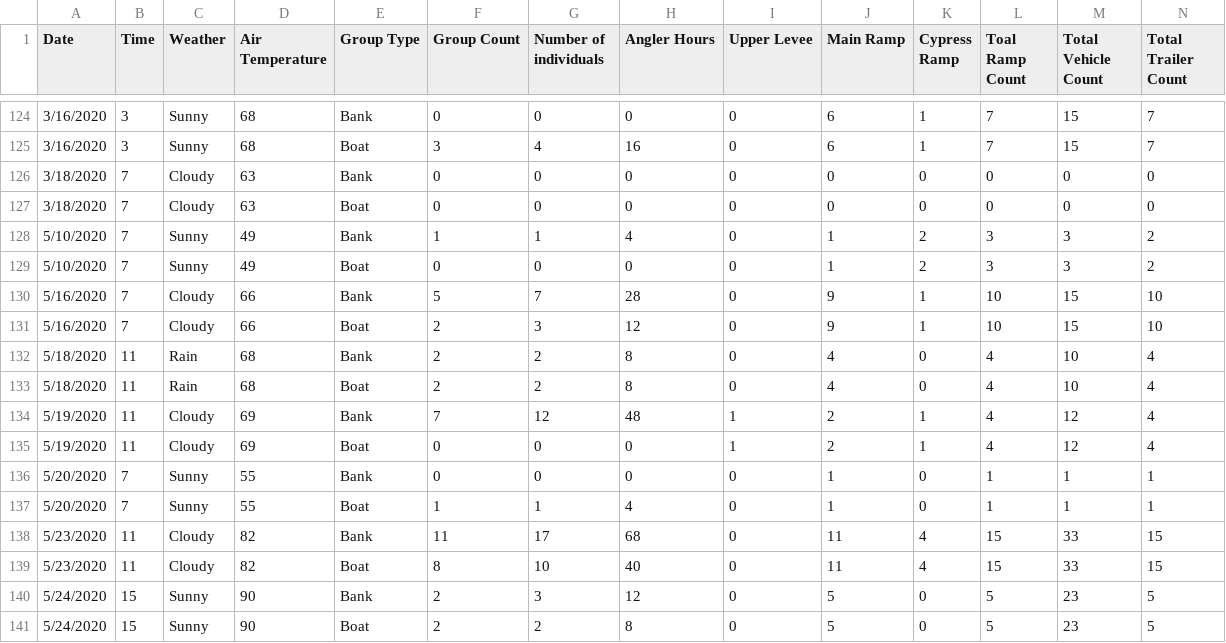
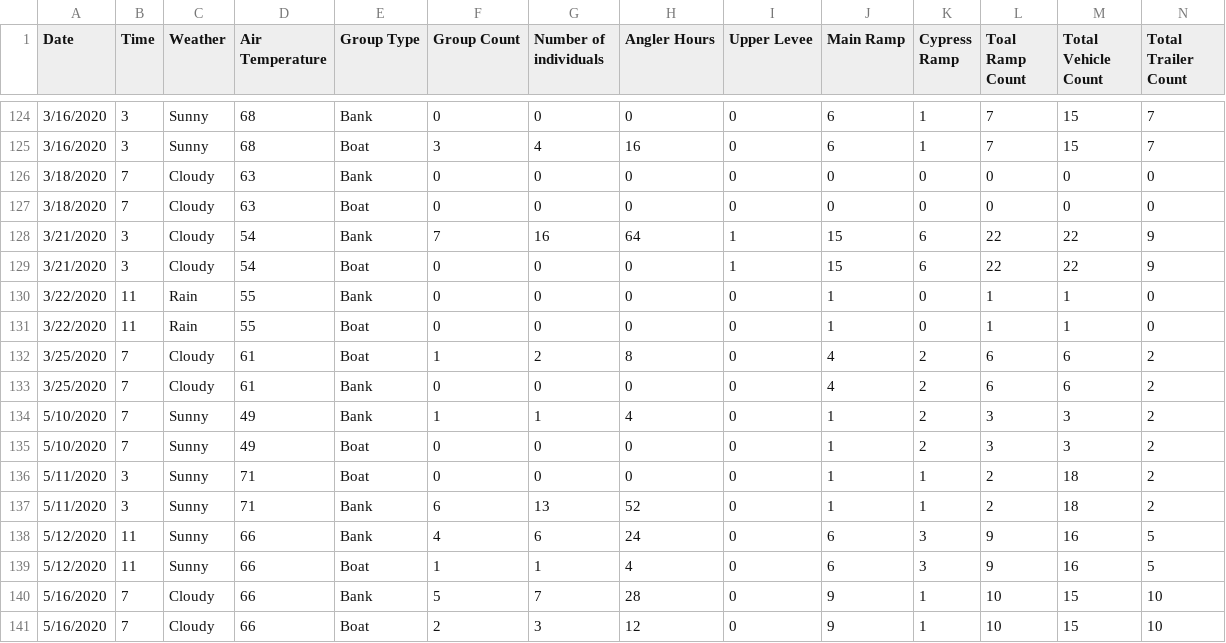
Before and after one commit to mcolvin/Bluff-Lake-Project, a CSV file: _analysis/Anglers/_dat/CompleteInstedt.csv, drawn as a sheet; only a part is shown, gaps mark what is left out; the shorter side is filled out with more unchanged rows; the diff names each change by its address in the sheet, - before the commit and + after, or states it on an @@ line.

```diff
--- a/_analysis/Anglers/_dat/CompleteInstedt.csv
+++ b/_analysis/Anglers/_dat/CompleteInstedt.csv
+row 128: 3/21/2020 | 3 | Cloudy | 54 | Bank | 7 | 16 | 64 | 1 | 15 | 6 | 22 | 22 | 9
+row 129: 3/21/2020 | 3 | Cloudy | 54 | Boat | 0 | 0 | 0 | 1 | 15 | 6 | 22 | 22 | 9
+row 130: 3/22/2020 | 11 | Rain | 55 | Bank | 0 | 0 | 0 | 0 | 1 | 0 | 1 | 1 | 0
+row 131: 3/22/2020 | 11 | Rain | 55 | Boat | 0 | 0 | 0 | 0 | 1 | 0 | 1 | 1 | 0
+row 132: 3/25/2020 | 7 | Cloudy | 61 | Boat | 1 | 2 | 8 | 0 | 4 | 2 | 6 | 6 | 2
+row 133: 3/25/2020 | 7 | Cloudy | 61 | Bank | 0 | 0 | 0 | 0 | 4 | 2 | 6 | 6 | 2
+row 136: 5/11/2020 | 3 | Sunny | 71 | Boat | 0 | 0 | 0 | 0 | 1 | 1 | 2 | 18 | 2
+row 137: 5/11/2020 | 3 | Sunny | 71 | Bank | 6 | 13 | 52 | 0 | 1 | 1 | 2 | 18 | 2
+row 138: 5/12/2020 | 11 | Sunny | 66 | Bank | 4 | 6 | 24 | 0 | 6 | 3 | 9 | 16 | 5
+row 139: 5/12/2020 | 11 | Sunny | 66 | Boat | 1 | 1 | 4 | 0 | 6 | 3 | 9 | 16 | 5
```
Also changed, not shown: 1 other file.
